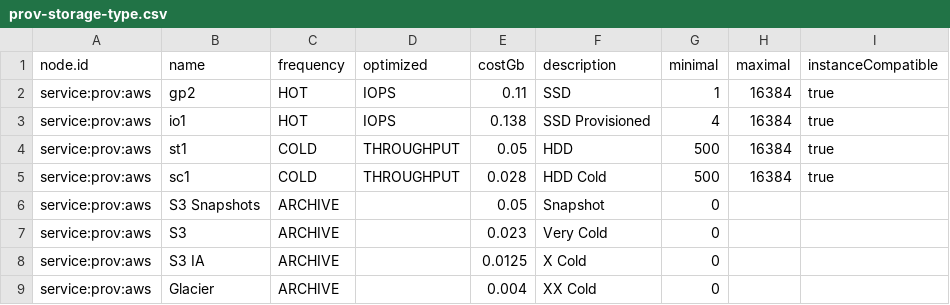
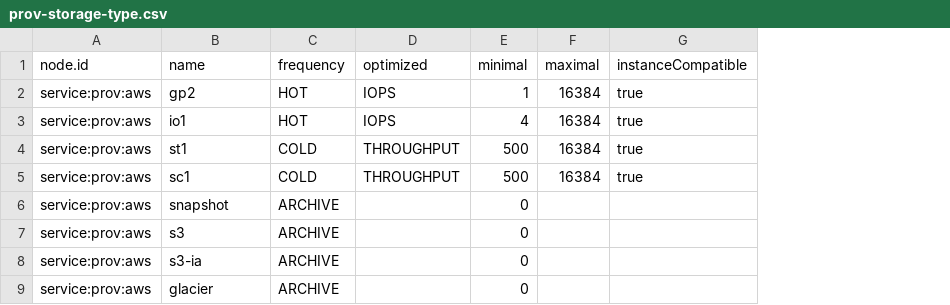
Before and after one commit to ligoj/plugin-prov-aws, a CSV file: src/main/resources/csv/prov-storage-type.csv, drawn as a sheet; the diff names each change by its address in the sheet, - before the commit and + after, or states it on an @@ line.

```diff
--- a/src/main/resources/csv/prov-storage-type.csv
+++ b/src/main/resources/csv/prov-storage-type.csv
-column E (costGb), rows 2-9: 0.11 | 0.138 | 0.05 | 0.028 | 0.05 | 0.023 | 0.0125 | 0.004
-column F (description), rows 2-9: SSD | SSD Provisioned | HDD | HDD Cold | Snapshot | Very Cold | X Cold | XX Cold
-B6 (name): S3 Snapshots
+B6 (name): snapshot
-B7 (name): S3
+B7 (name): s3
-B8 (name): S3 IA
+B8 (name): s3-ia
-B9 (name): Glacier
+B9 (name): glacier
```
Also changed, not shown: 41 other files.
